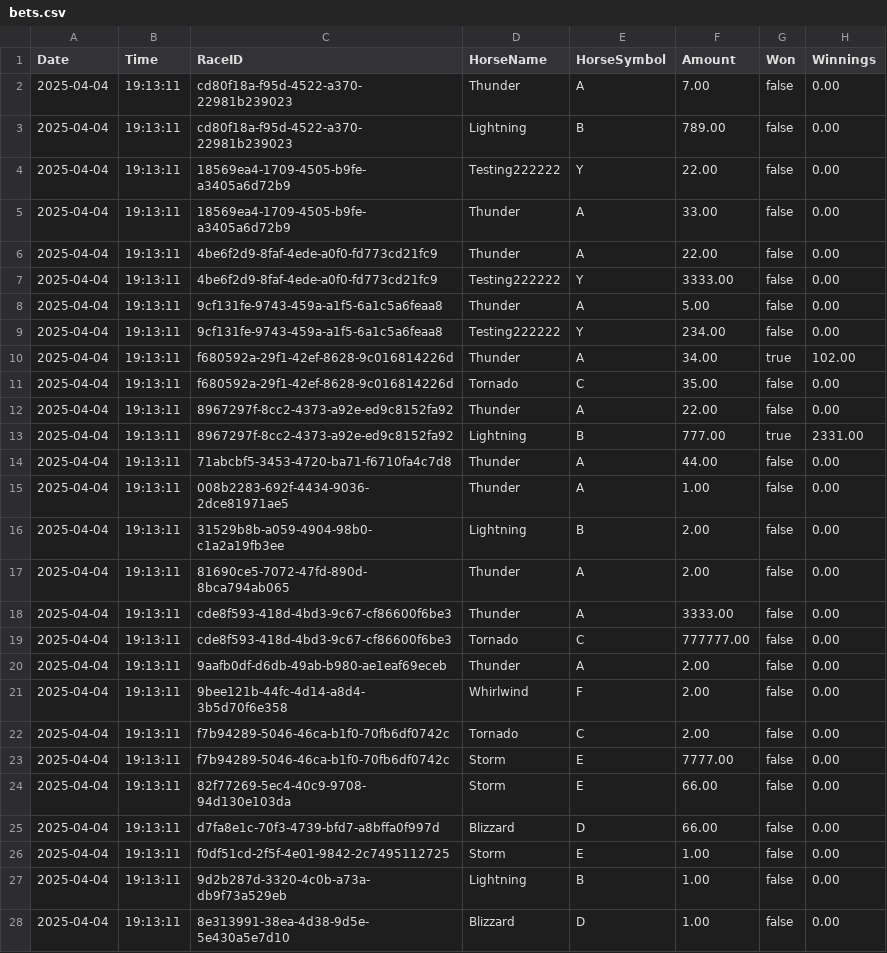
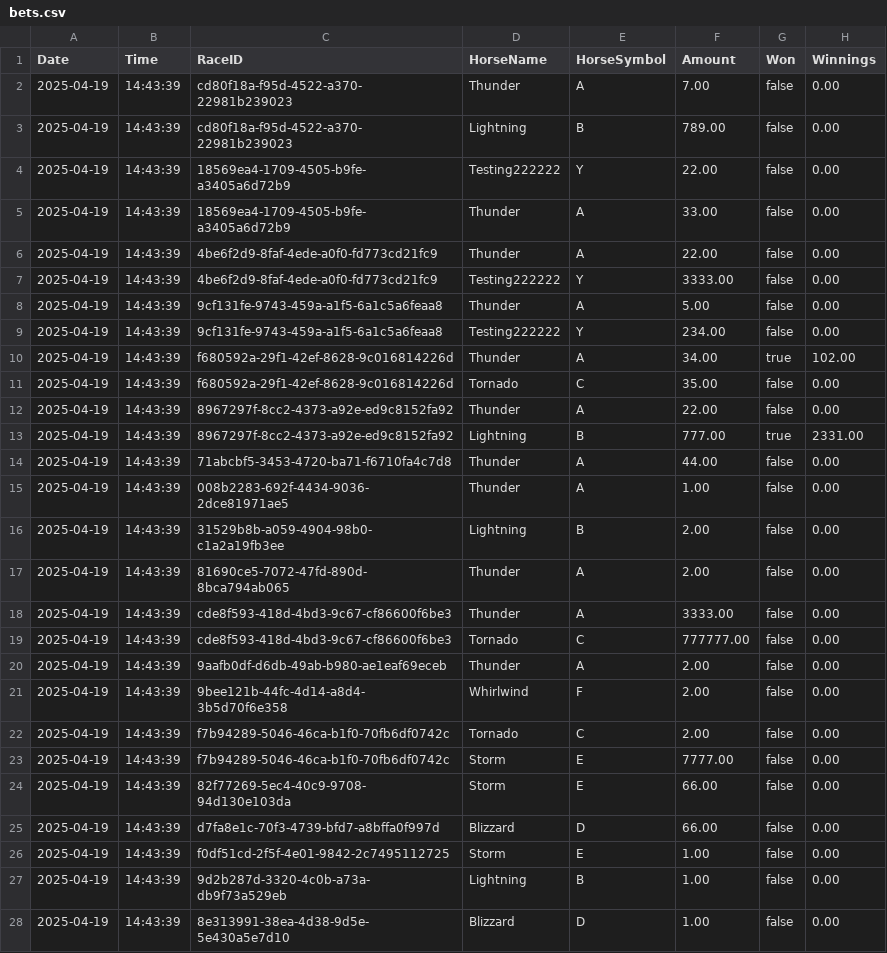
Before and after one commit to Bernard-LTW/HorseRaceSimulator, a CSV file: part2/src/data/bets/bets.csv, drawn as a sheet; only a part is shown; the diff covers the shown part only.

```diff
--- a/part2/src/data/bets/bets.csv
+++ b/part2/src/data/bets/bets.csv
@@ -1,28 +1,28 @@
 Date,Time,RaceID,HorseName,HorseSymbol,Amount,Won,Winnings
-2025-04-04,19:13:11,cd80f18a-f95d-4522-a370-22981b239023,Thunder,A,7.00,false,0.00
-2025-04-04,19:13:11,cd80f18a-f95d-4522-a370-22981b239023,Lightning,B,789.00,false,0.00
-2025-04-04,19:13:11,18569ea4-1709-4505-b9fe-a3405a6d72b9,Testing222222,Y,22.00,false,0.00
-2025-04-04,19:13:11,18569ea4-1709-4505-b9fe-a3405a6d72b9,Thunder,A,33.00,false,0.00
-2025-04-04,19:13:11,4be6f2d9-8faf-4ede-a0f0-fd773cd21fc9,Thunder,A,22.00,false,0.00
-2025-04-04,19:13:11,4be6f2d9-8faf-4ede-a0f0-fd773cd21fc9,Testing222222,Y,3333.00,false,0.00
-2025-04-04,19:13:11,9cf131fe-9743-459a-a1f5-6a1c5a6feaa8,Thunder,A,5.00,false,0.00
-2025-04-04,19:13:11,9cf131fe-9743-459a-a1f5-6a1c5a6feaa8,Testing222222,Y,234.00,false,0.00
-2025-04-04,19:13:11,f680592a-29f1-42ef-8628-9c016814226d,Thunder,A,34.00,true,102.00
-2025-04-04,19:13:11,f680592a-29f1-42ef-8628-9c016814226d,Tornado,C,35.00,false,0.00
-2025-04-04,19:13:11,8967297f-8cc2-4373-a92e-ed9c8152fa92,Thunder,A,22.00,false,0.00
-2025-04-04,19:13:11,8967297f-8cc2-4373-a92e-ed9c8152fa92,Lightning,B,777.00,true,2331.00
-2025-04-04,19:13:11,71abcbf5-3453-4720-ba71-f6710fa4c7d8,Thunder,A,44.00,false,0.00
-2025-04-04,19:13:11,008b2283-692f-4434-9036-2dce81971ae5,Thunder,A,1.00,false,0.00
-2025-04-04,19:13:11,31529b8b-a059-4904-98b0-c1a2a19fb3ee,Lightning,B,2.00,false,0.00
-2025-04-04,19:13:11,81690ce5-7072-47fd-890d-8bca794ab065,Thunder,A,2.00,false,0.00
-2025-04-04,19:13:11,cde8f593-418d-4bd3-9c67-cf86600f6be3,Thunder,A,3333.00,false,0.00
-2025-04-04,19:13:11,cde8f593-418d-4bd3-9c67-cf86600f6be3,Tornado,C,777777.00,false,0.00
-2025-04-04,19:13:11,9aafb0df-d6db-49ab-b980-ae1eaf69eceb,Thunder,A,2.00,false,0.00
-2025-04-04,19:13:11,9bee121b-44fc-4d14-a8d4-3b5d70f6e358,Whirlwind,F,2.00,false,0.00
-2025-04-04,19:13:11,f7b94289-5046-46ca-b1f0-70fb6df0742c,Tornado,C,2.00,false,0.00
-2025-04-04,19:13:11,f7b94289-5046-46ca-b1f0-70fb6df0742c,Storm,E,7777.00,false,0.00
-2025-04-04,19:13:11,82f77269-5ec4-40c9-9708-94d130e103da,Storm,E,66.00,false,0.00
-2025-04-04,19:13:11,d7fa8e1c-70f3-4739-bfd7-a8bffa0f997d,Blizzard,D,66.00,false,0.00
-2025-04-04,19:13:11,f0df51cd-2f5f-4e01-9842-2c7495112725,Storm,E,1.00,false,0.00
-2025-04-04,19:13:11,9d2b287d-3320-4c0b-a73a-db9f73a529eb,Lightning,B,1.00,false,0.00
-2025-04-04,19:13:11,8e313991-38ea-4d38-9d5e-5e430a5e7d10,Blizzard,D,1.00,false,0.00
+2025-04-19,14:43:39,cd80f18a-f95d-4522-a370-22981b239023,Thunder,A,7.00,false,0.00
+2025-04-19,14:43:39,cd80f18a-f95d-4522-a370-22981b239023,Lightning,B,789.00,false,0.00
+2025-04-19,14:43:39,18569ea4-1709-4505-b9fe-a3405a6d72b9,Testing222222,Y,22.00,false,0.00
+2025-04-19,14:43:39,18569ea4-1709-4505-b9fe-a3405a6d72b9,Thunder,A,33.00,false,0.00
+2025-04-19,14:43:39,4be6f2d9-8faf-4ede-a0f0-fd773cd21fc9,Thunder,A,22.00,false,0.00
+2025-04-19,14:43:39,4be6f2d9-8faf-4ede-a0f0-fd773cd21fc9,Testing222222,Y,3333.00,false,0.00
+2025-04-19,14:43:39,9cf131fe-9743-459a-a1f5-6a1c5a6feaa8,Thunder,A,5.00,false,0.00
+2025-04-19,14:43:39,9cf131fe-9743-459a-a1f5-6a1c5a6feaa8,Testing222222,Y,234.00,false,0.00
+2025-04-19,14:43:39,f680592a-29f1-42ef-8628-9c016814226d,Thunder,A,34.00,true,102.00
+2025-04-19,14:43:39,f680592a-29f1-42ef-8628-9c016814226d,Tornado,C,35.00,false,0.00
+2025-04-19,14:43:39,8967297f-8cc2-4373-a92e-ed9c8152fa92,Thunder,A,22.00,false,0.00
+2025-04-19,14:43:39,8967297f-8cc2-4373-a92e-ed9c8152fa92,Lightning,B,777.00,true,2331.00
+2025-04-19,14:43:39,71abcbf5-3453-4720-ba71-f6710fa4c7d8,Thunder,A,44.00,false,0.00
+2025-04-19,14:43:39,008b2283-692f-4434-9036-2dce81971ae5,Thunder,A,1.00,false,0.00
+2025-04-19,14:43:39,31529b8b-a059-4904-98b0-c1a2a19fb3ee,Lightning,B,2.00,false,0.00
+2025-04-19,14:43:39,81690ce5-7072-47fd-890d-8bca794ab065,Thunder,A,2.00,false,0.00
+2025-04-19,14:43:39,cde8f593-418d-4bd3-9c67-cf86600f6be3,Thunder,A,3333.00,false,0.00
+2025-04-19,14:43:39,cde8f593-418d-4bd3-9c67-cf86600f6be3,Tornado,C,777777.00,false,0.00
+2025-04-19,14:43:39,9aafb0df-d6db-49ab-b980-ae1eaf69eceb,Thunder,A,2.00,false,0.00
+2025-04-19,14:43:39,9bee121b-44fc-4d14-a8d4-3b5d70f6e358,Whirlwind,F,2.00,false,0.00
+2025-04-19,14:43:39,f7b94289-5046-46ca-b1f0-70fb6df0742c,Tornado,C,2.00,false,0.00
+2025-04-19,14:43:39,f7b94289-5046-46ca-b1f0-70fb6df0742c,Storm,E,7777.00,false,0.00
+2025-04-19,14:43:39,82f77269-5ec4-40c9-9708-94d130e103da,Storm,E,66.00,false,0.00
+2025-04-19,14:43:39,d7fa8e1c-70f3-4739-bfd7-a8bffa0f997d,Blizzard,D,66.00,false,0.00
+2025-04-19,14:43:39,f0df51cd-2f5f-4e01-9842-2c7495112725,Storm,E,1.00,false,0.00
+2025-04-19,14:43:39,9d2b287d-3320-4c0b-a73a-db9f73a529eb,Lightning,B,1.00,false,0.00
+2025-04-19,14:43:39,8e313991-38ea-4d38-9d5e-5e430a5e7d10,Blizzard,D,1.00,false,0.00
```
Also changed, not shown: 1 added row and 22 edited cells elsewhere in this file, part2/src/data/horses/horses.csv, part2/src/data/races.csv, 3 other files.
